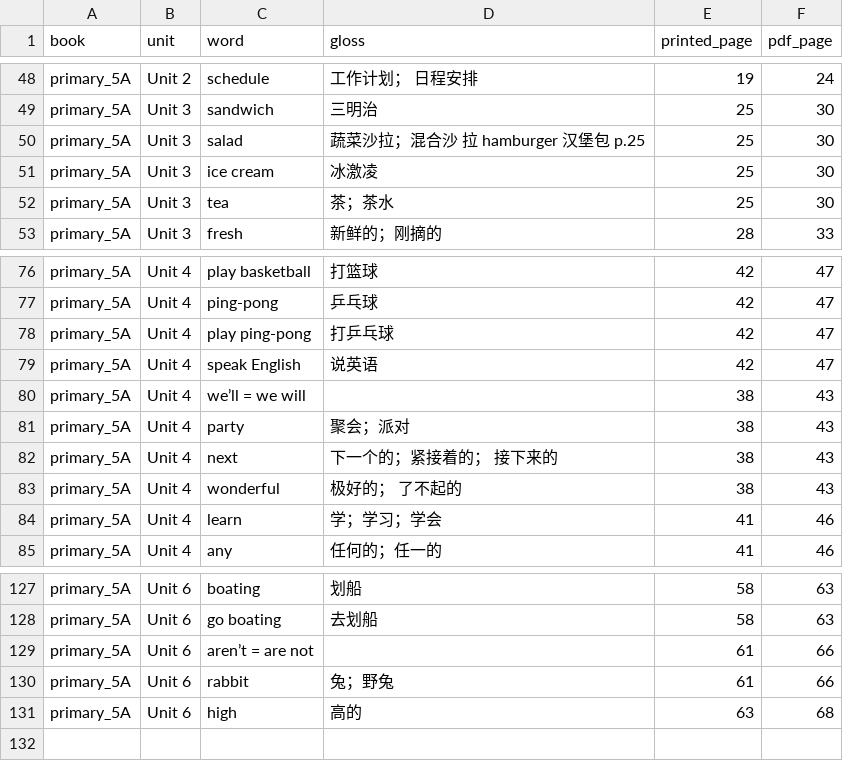
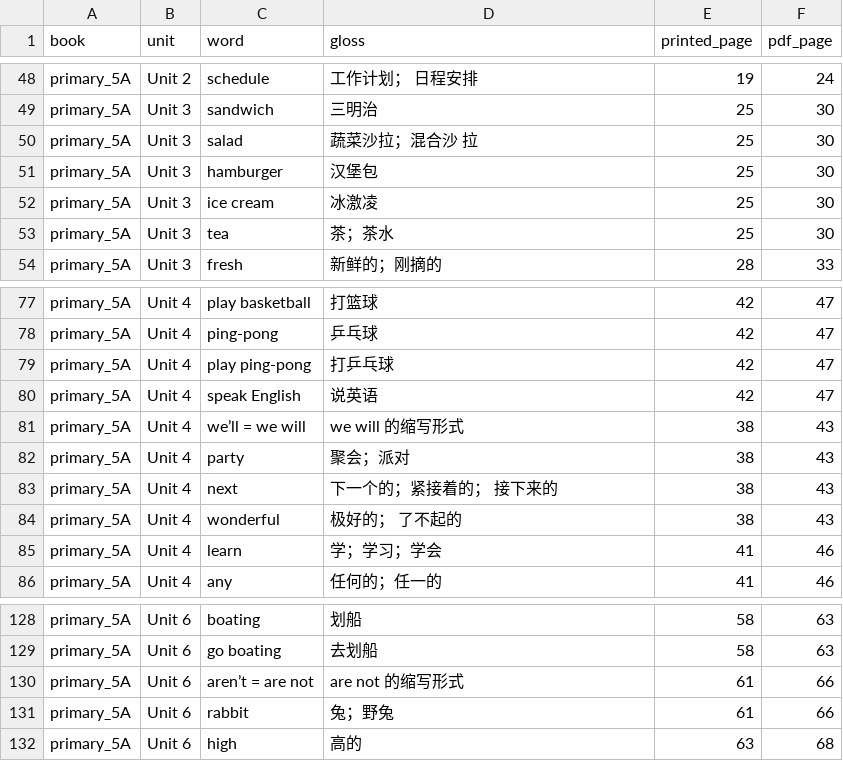
Before and after one commit to aaronliudream/learn-fluent-easy, a CSV file: docs/vocab/primary_5A_clean.csv, drawn as a sheet; only a part is shown, gaps mark what is left out.

```diff
--- a/docs/vocab/primary_5A_clean.csv
+++ b/docs/vocab/primary_5A_clean.csv
@@ -49,3 +49,4 @@ primary_5A,Unit 2,schedule,工作计划； 日程安排,19,24
 primary_5A,Unit 3,sandwich,三明治,25,30
-primary_5A,Unit 3,salad,蔬菜沙拉；混合沙 拉 hamburger 汉堡包 p.25,25,30
+primary_5A,Unit 3,salad,蔬菜沙拉；混合沙 拉,25,30
+primary_5A,Unit 3,hamburger,汉堡包,25,30
 primary_5A,Unit 3,ice cream,冰激凌,25,30
@@ -79,3 +80,3 @@ primary_5A,Unit 4,play ping-pong,打乒乓球,42,47
 primary_5A,Unit 4,speak English,说英语,42,47
-primary_5A,Unit 4,we’ll = we will,,38,43
+primary_5A,Unit 4,we’ll = we will,we will 的缩写形式,38,43
 primary_5A,Unit 4,party,聚会；派对,38,43
@@ -128,3 +129,3 @@ primary_5A,Unit 6,boating,划船,58,63
 primary_5A,Unit 6,go boating,去划船,58,63
-primary_5A,Unit 6,aren’t = are not,,61,66
+primary_5A,Unit 6,aren’t = are not,are not 的缩写形式,61,66
 primary_5A,Unit 6,rabbit,兔；野兔,61,66
```
Also changed, not shown: docs/vocab/primary_4B_clean.csv, docs/vocab/primary_5B_clean.csv, 10 other files.
